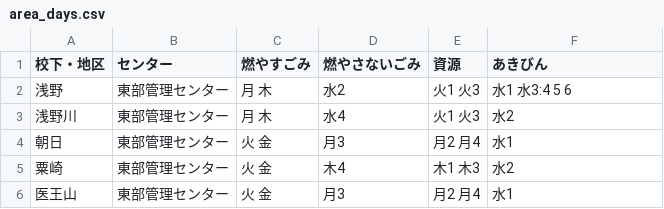
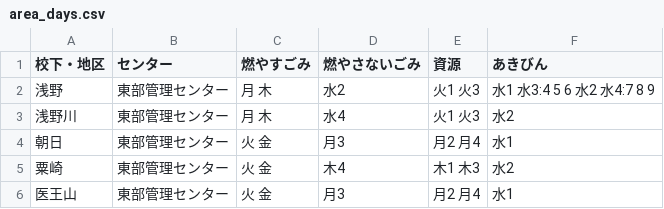
Before and after one commit to tararararara/5374, a CSV file: data/area_days.csv, drawn as a sheet; only a part is shown.

Commit message:
Update area_days.csv

```diff
--- a/data/area_days.csv
+++ b/data/area_days.csv
@@ -1,3 +1,3 @@
 校下・地区,センター,燃やすごみ,燃やさないごみ,資源,あきびん
-浅野,東部管理センター,月 木,水2,火1 火3,水1 水3:4 5 6
+浅野,東部管理センター,月 木,水2,火1 火3,水1 水3:4 5 6 水2 水4:7 8 9
 浅野川,東部管理センター,月 木,水4,火1 火3,水2
```
